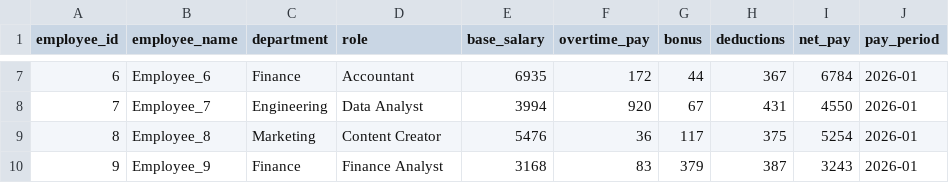
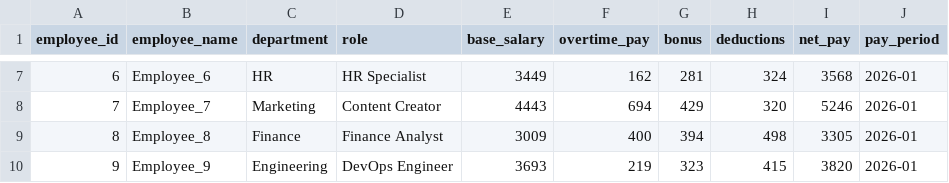
Before and after one commit to Prasaanth94/PayrollInsights, a CSV file: data/raw/payroll_2026-01.csv, drawn as a sheet; only a part is shown, gaps mark what is left out; the diff covers the shown part only.

```diff
--- a/data/raw/payroll_2026-01.csv
+++ b/data/raw/payroll_2026-01.csv
@@ -7,4 +7,4 @@ employee_id,employee_name,department,role,base_salary,overtime_pay,bonus,deducti
-6,Employee_6,Finance,Accountant,6935,172,44,367,6784,2026-01
-7,Employee_7,Engineering,Data Analyst,3994,920,67,431,4550,2026-01
-8,Employee_8,Marketing,Content Creator,5476,36,117,375,5254,2026-01
-9,Employee_9,Finance,Finance Analyst,3168,83,379,387,3243,2026-01
+6,Employee_6,HR,HR Specialist,3449,162,281,324,3568,2026-01
+7,Employee_7,Marketing,Content Creator,4443,694,429,320,5246,2026-01
+8,Employee_8,Finance,Finance Analyst,3009,400,394,498,3305,2026-01
+9,Employee_9,Engineering,DevOps Engineer,3693,219,323,415,3820,2026-01
```
Also changed, not shown: 39 edited cells elsewhere in this file, sample_data/payroll_sample.csv, 9 other files.
